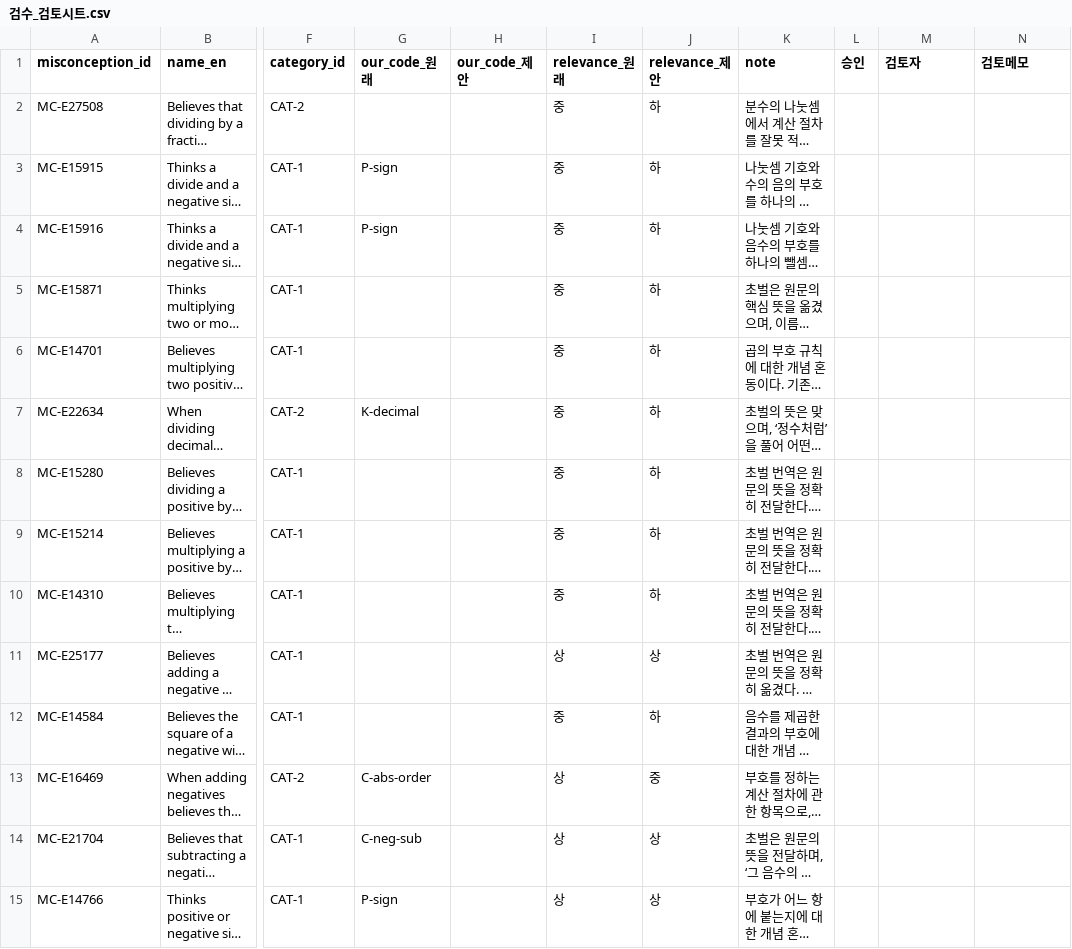
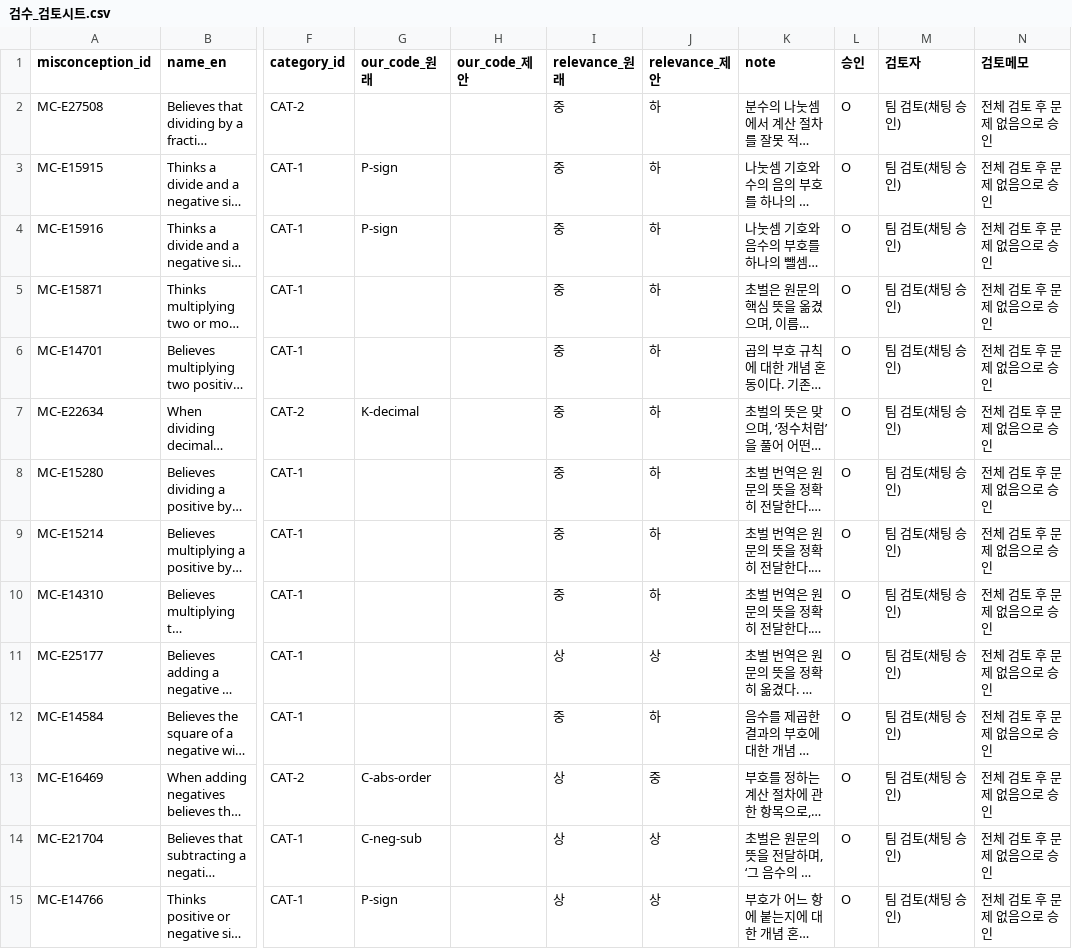
Before and after one commit to dkswjsgks/Chunjae-Edu, a CSV file: 1단계 사전/4_오개념_정비/결과/1-4-검수-20261119-02/검수_검토시트.csv, drawn as a sheet; only a part is shown, gaps mark what is left out; long unchanged cells end in …; the diff covers the shown part only; the diff names each change by its address in the sheet, - before the commit and + after, or states it on an @@ line.

```diff
--- a/1단계 사전/4_오개념_정비/결과/1-4-검수-20261119-02/검수_검토시트.csv
+++ b/1단계 사전/4_오개념_정비/결과/1-4-검수-20261119-02/검수_검토시트.csv
-L2:L15 (승인): (empty)
+L2:L15 (승인): O
-M2:M15 (검토자): (empty)
+M2:M15 (검토자): 팀 검토(채팅 승인)
-N2:N15 (검토메모): (empty)
+N2:N15 (검토메모): 전체 검토 후 문제 없음으로 승인
```
Also changed, not shown: 117 edited cells elsewhere in this file, 1 other file.
